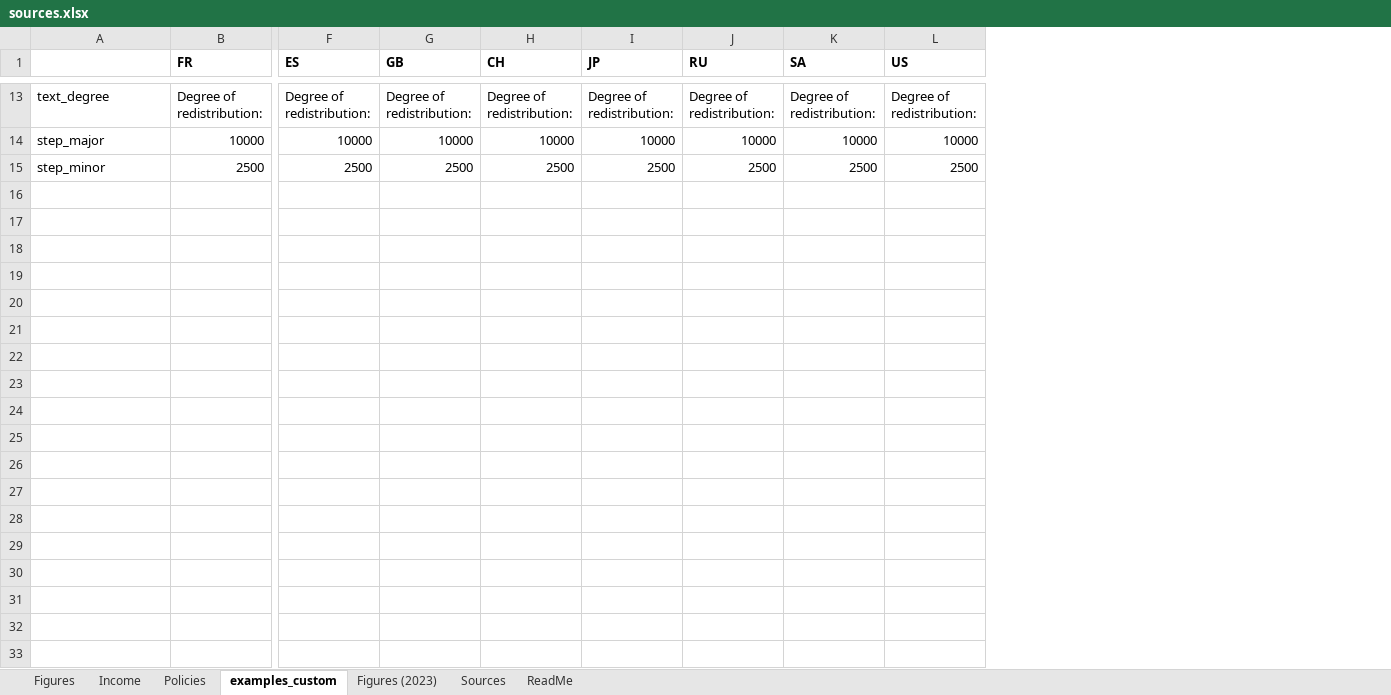
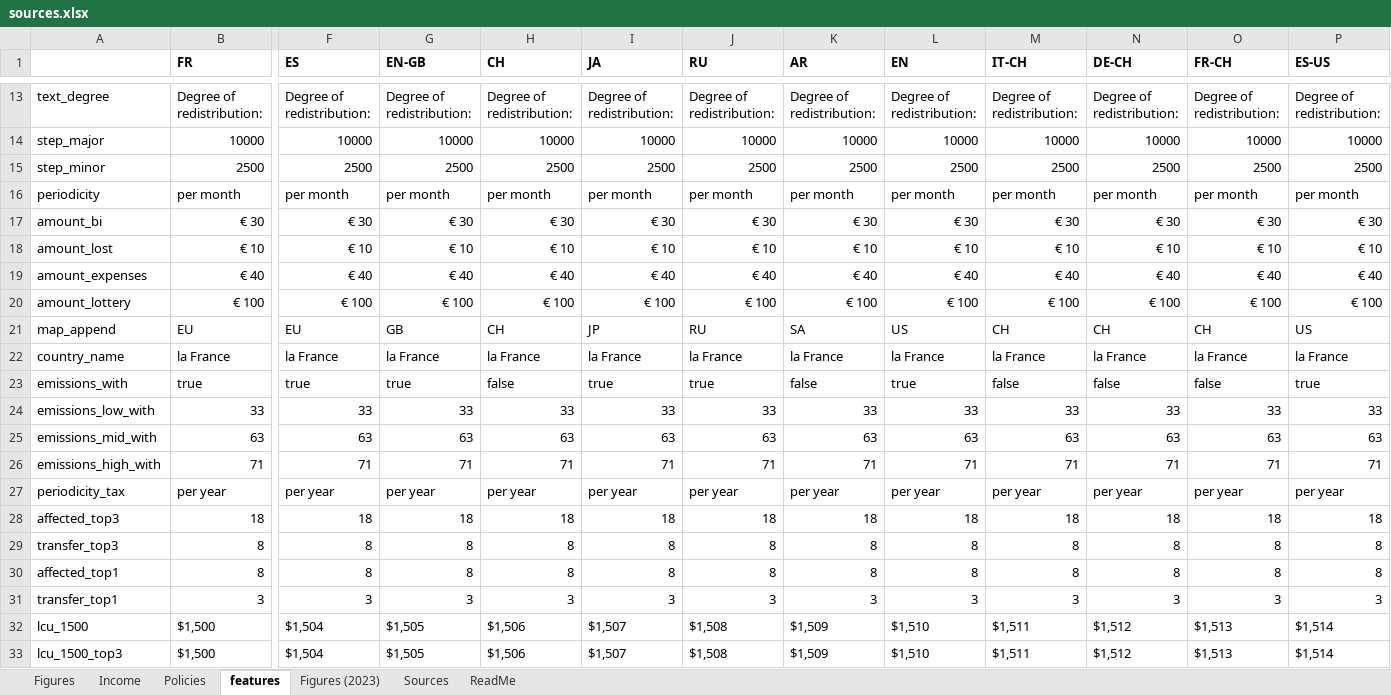
Before and after one commit to bixiou/robustness_global_redistr, an Excel workbook: questionnaire/sources.xlsx, sheet features, drawn as a sheet; only a part is shown, gaps mark what is left out; values as stored, in another font and other column widths than the file's, no borders; rows hold the shown columns only; the diff covers the shown part only; the diff names each change by its address in the sheet, - before the commit and + after, or states it on an @@ line.

```diff
--- a/questionnaire/sources.xlsx (sheet features)
+++ b/questionnaire/sources.xlsx (sheet features)
-sheet tab: examples_custom
+sheet tab: features
+column M (IT-CH), rows 13-15: Degree of redistribution: | 10000 | 2500
+column N (DE-CH), rows 13-15: Degree of redistribution: | 10000 | 2500
+column O (FR-CH), rows 13-15: Degree of redistribution: | 10000 | 2500
+column P (ES-US), rows 13-15: Degree of redistribution: | 10000 | 2500
-G1: GB
+G1: EN-GB
-I1: JP
+I1: JA
-K1: SA
+K1: AR
-L1: US
+L1: EN
+row 16: periodicity | per month | per month | per month | per month | per month | per month | per month | per month | per month | per month | per month | per month
+row 17: amount_bi | € 30 | € 30 | € 30 | € 30 | € 30 | € 30 | € 30 | € 30 | € 30 | € 30 | € 30 | € 30
+row 18: amount_lost | € 10 | € 10 | € 10 | € 10 | € 10 | € 10 | € 10 | € 10 | € 10 | € 10 | € 10 | € 10
+row 19: amount_expenses | € 40 | € 40 | € 40 | € 40 | € 40 | € 40 | € 40 | € 40 | € 40 | € 40 | € 40 | € 40
+row 20: amount_lottery | € 100 | € 100 | € 100 | € 100 | € 100 | € 100 | € 100 | € 100 | € 100 | € 100 | € 100 | € 100
+row 21: map_append | EU | EU | GB | CH | JP | RU | SA | US | CH | CH | CH | US
+row 22: country_name | la France | la France | la France | la France | la France | la France | la France | la France | la France | la France | la France | la France
+row 23: emissions_with | true | true | true | false | true | true | false | true | false | false | false | true
+row 24: emissions_low_with | 33 | 33 | 33 | 33 | 33 | 33 | 33 | 33 | 33 | 33 | 33 | 33
+row 25: emissions_mid_with | 63 | 63 | 63 | 63 | 63 | 63 | 63 | 63 | 63 | 63 | 63 | 63
+row 26: emissions_high_with | 71 | 71 | 71 | 71 | 71 | 71 | 71 | 71 | 71 | 71 | 71 | 71
+row 27: periodicity_tax | per year | per year | per year | per year | per year | per year | per year | per year | per year | per year | per year | per year
+row 28: affected_top3 | 18 | 18 | 18 | 18 | 18 | 18 | 18 | 18 | 18 | 18 | 18 | 18
+row 29: transfer_top3 | 8 | 8 | 8 | 8 | 8 | 8 | 8 | 8 | 8 | 8 | 8 | 8
+row 30: affected_top1 | 8 | 8 | 8 | 8 | 8 | 8 | 8 | 8 | 8 | 8 | 8 | 8
+row 31: transfer_top1 | 3 | 3 | 3 | 3 | 3 | 3 | 3 | 3 | 3 | 3 | 3 | 3
+row 32: lcu_1500 | $1,500 | $1,504 | $1,505 | $1,506 | $1,507 | $1,508 | $1,509 | $1,510 | $1,511 | $1,512 | $1,513 | $1,514
+row 33: lcu_1500_top3 | $1,500 | $1,504 | $1,505 | $1,506 | $1,507 | $1,508 | $1,509 | $1,510 | $1,511 | $1,512 | $1,513 | $1,514
```
Also changed, not shown: 17 added rows elsewhere in this sheet, 6 other files.
